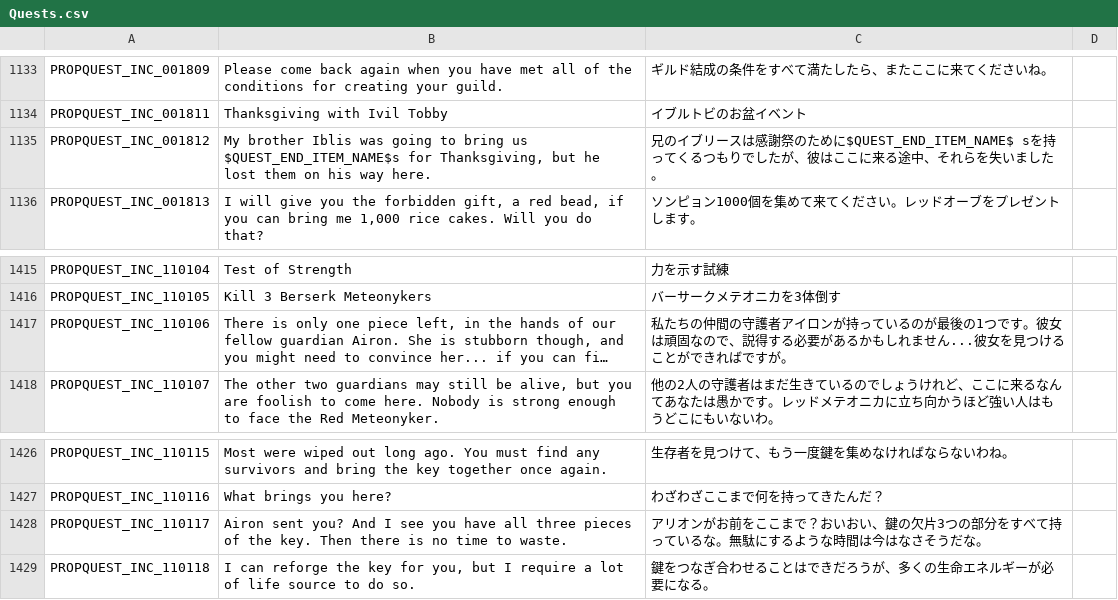
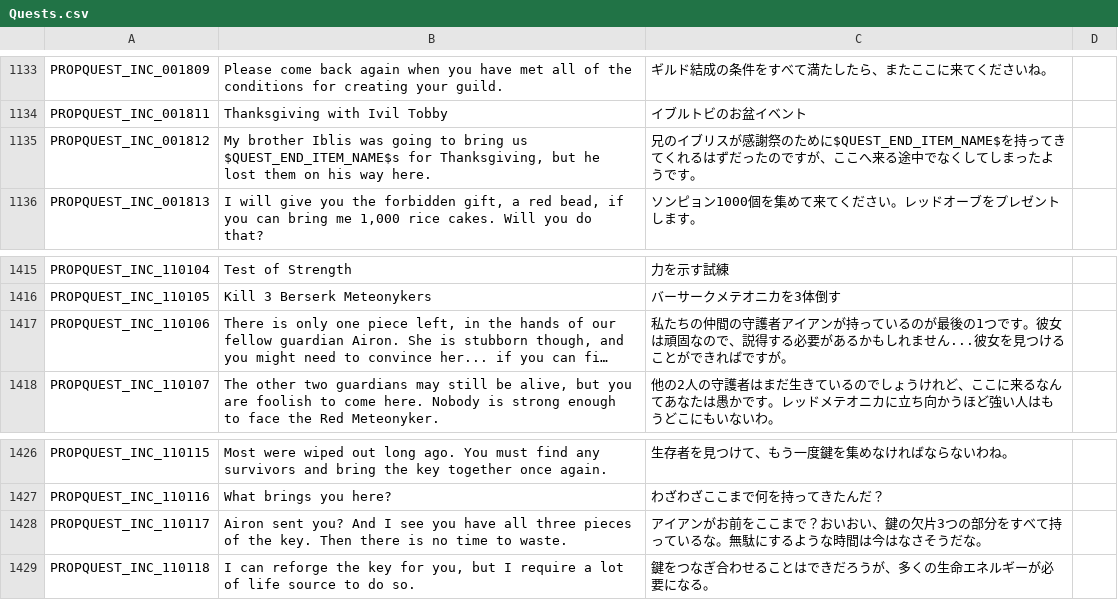
Before and after one commit to rica-augur/Flyff-Universe-Translations, a CSV file: Japanese/Quests.csv, drawn as a sheet; only a part is shown, gaps mark what is left out; long unchanged cells end in …; the diff names each change by its address in the sheet, - before the commit and + after, or states it on an @@ line.

```diff
--- a/Japanese/Quests.csv
+++ b/Japanese/Quests.csv
-C1135: …のイブリースは感謝祭のために$QUEST_END_ITEM_NAME$ sを持ってくるつもりでしたが、彼はここに来る途中、それらを失いました。
+C1135: …のイブリスが感謝祭のために$QUEST_END_ITEM_NAME$を持ってきてくれるはずだったのですが、ここへ来る途中でなくしてしまったようです。
-C1417: …護者アイロンが持っ…
+C1417: …護者アイアンが持っ…
-C1428: アリオンがお前…
+C1428: アイアンがお前…
```
Also changed, not shown: Japanese/Dialogs.csv.
